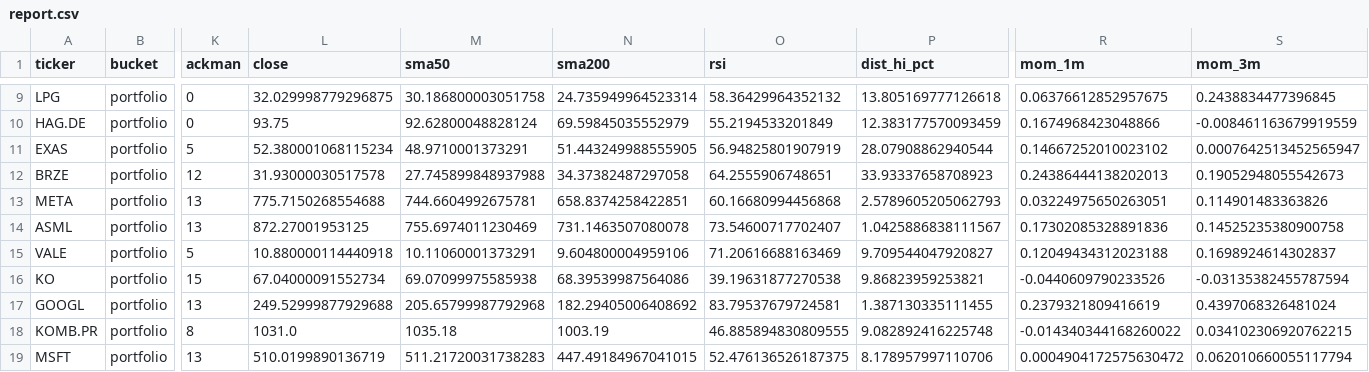
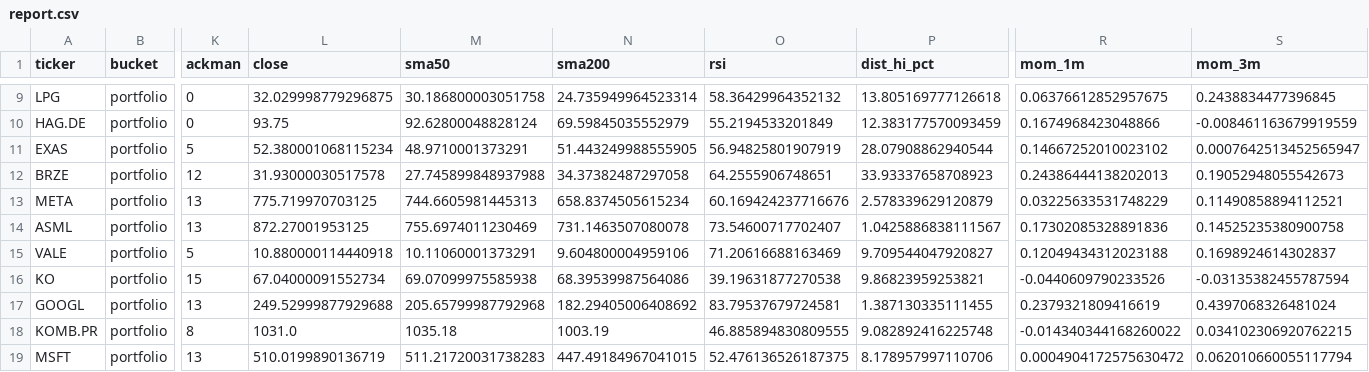
Before and after one commit to MyMaByMa/portfolio-signals, a CSV file: report/report.csv, drawn as a sheet; only a part is shown, gaps mark what is left out; the diff names each change by its address in the sheet, - before the commit and + after, or states it on an @@ line.

```diff
--- a/report/report.csv
+++ b/report/report.csv
-L13 (close): 775.7150268554688
+L13 (close): 775.719970703125
-M13 (sma50): 744.6604992675781
+M13 (sma50): 744.6605981445313
-N13 (sma200): 658.8374258422851
+N13 (sma200): 658.8374505615234
-O13 (rsi): 60.16680994456868
+O13 (rsi): 60.169424237716676
-P13 (dist_hi_pct): 2.5789605205062793
+P13 (dist_hi_pct): 2.578339629120879
-R13 (mom_1m): 0.03224975650263051
+R13 (mom_1m): 0.03225633531748229
-S13 (mom_3m): 0.114901483363826
+S13 (mom_3m): 0.11490858894112521
```
Also changed, not shown: 1 other file.
